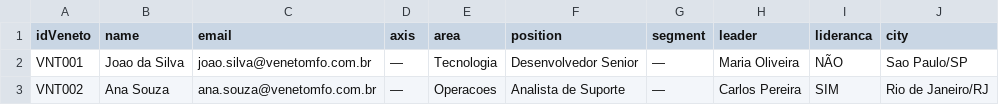
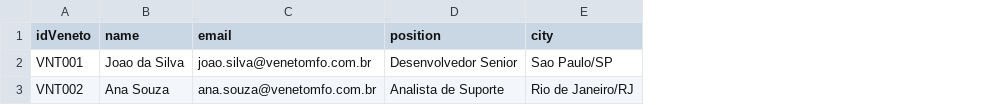
Before and after one commit to 3Ainvestimentos/ConnectVeneto, a CSV file: Downloads/ConnectVeneto/ConnectVeneto/public/templates/modelo_colaboradores.csv, drawn as a sheet; only a part is shown; the diff names each change by its address in the sheet, - before the commit and + after, or states it on an @@ line.

```diff
--- a/Downloads/ConnectVeneto/ConnectVeneto/public/templates/modelo_colaboradores.csv
+++ b/Downloads/ConnectVeneto/ConnectVeneto/public/templates/modelo_colaboradores.csv
-column D (axis), rows 2-3: — | —
-column E (area), rows 2-3: Tecnologia | Operacoes
-column G (segment), rows 2-3: — | —
-column H (leader), rows 2-3: Maria Oliveira | Carlos Pereira
-column I (lideranca), rows 2-3: NÃO | SIM
```
Also changed, not shown: 21 other files.
